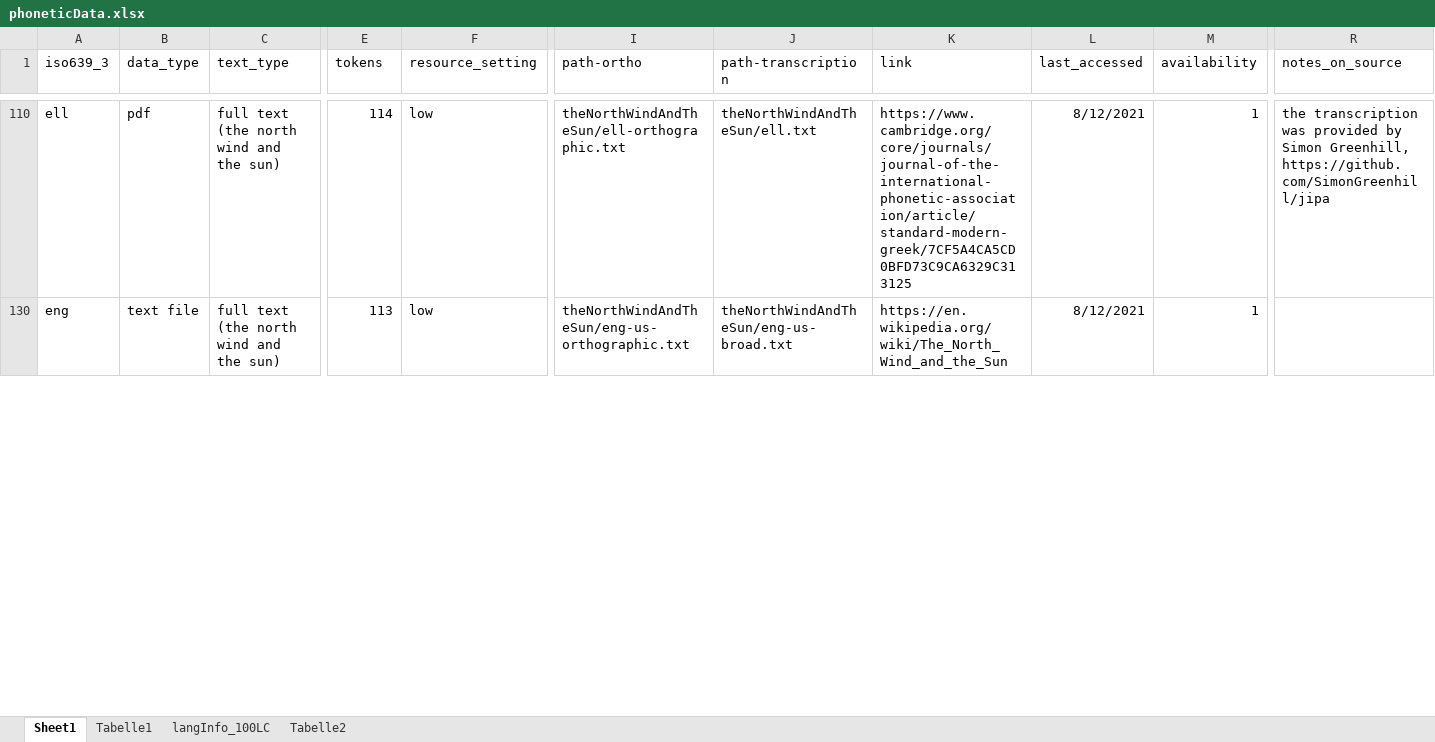
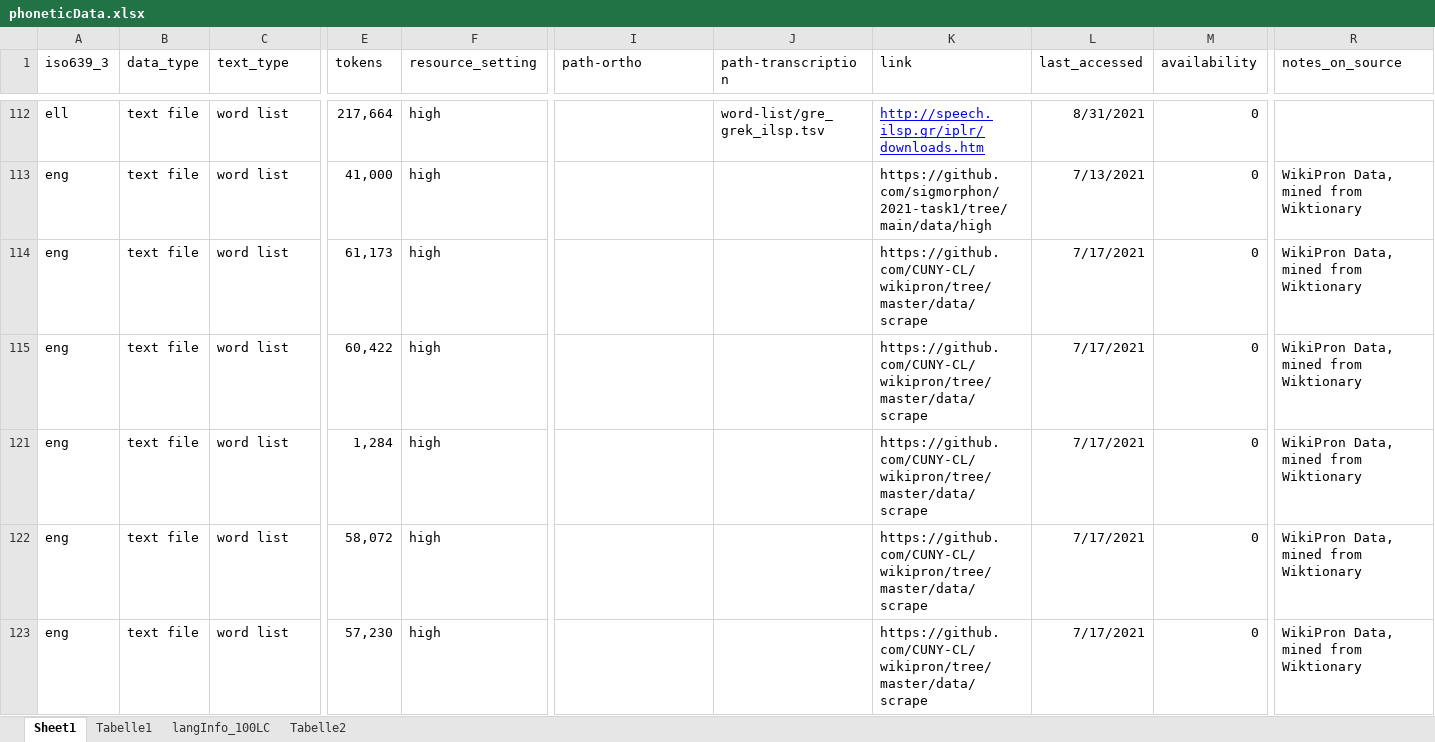
Before and after one commit to theDebbister/masterThesis, an Excel workbook: data/phoneticData.xlsx, sheet Sheet1, drawn as a sheet; only a part is shown, gaps mark what is left out; values as stored, in another font and other column widths than the file's, no borders; addresses are those after the commit; rows hold the shown columns only; the diff covers the shown part only; the diff names each change by its address in the sheet, - before the commit and + after, or states it on an @@ line.

Commit message:
overview clean wikipron

```diff
--- a/data/phoneticData.xlsx (sheet Sheet1)
+++ b/data/phoneticData.xlsx (sheet Sheet1)
-B112 (data_type): pdf
+B112 (data_type): text file
-C112 (text_type): full text (the north wind and the sun)
+C112 (text_type): word list
-E112 (tokens): 114
+E112 (tokens): 217,664
-F112 (resource_setting): low
+F112 (resource_setting): high
-I112 (path-ortho): theNorthWindAndTheSun/ell-orthographic.txt
+I112 (path-ortho): (empty)
-J112 (path-transcription): theNorthWindAndTheSun/ell.txt
+J112 (path-transcription): word-list/gre_grek_ilsp.tsv
-K112 (link): https://www.cambridge.org/core/journals/journal-of-the-international-phonetic-association/article/standard-modern-greek/7CF5A4CA5CD0BFD73C9CA6329C313125
+K112 (link): http://speech.ilsp.gr/iplr/downloads.htm
@@ K112 underline: off → on, text colour: black → #0000FF @@
-L112 (last_accessed): 8/12/2021
+L112 (last_accessed): 8/31/2021
-M112 (availability): 1
+M112 (availability): 0
-R112 (notes_on_source): the transcription was provided by Simon Greenhill, https://github.com/SimonGreenhill/jipa
+R112 (notes_on_source): (empty)
@@ row 113 unhidden: eng | text file | word list | 41,000 | high |  |  | https://github.com/sigmorphon/2021-task1/tree/main/data/high | 7/13/2021 | 0 | WikiPron Data, mined from Wiktionary @@
@@ row 114 unhidden: eng | text file | word list | 61,173 | high |  |  | https://github.com/CUNY-CL/wikipron/tree/master/data/scrape | 7/17/2021 | 0 | WikiPron Data, mined from Wiktionary @@
@@ row 115 unhidden: eng | text file | word list | 60,422 | high |  |  | https://github.com/CUNY-CL/wikipron/tree/master/data/scrape | 7/17/2021 | 0 | WikiPron Data, mined from Wiktionary @@
@@ row 121 unhidden: eng | text file | word list | 1,284 | high |  |  | https://github.com/CUNY-CL/wikipron/tree/master/data/scrape | 7/17/2021 | 0 | WikiPron Data, mined from Wiktionary @@
-C122 (text_type): full text (the north wind and the sun)
+C122 (text_type): word list
-E122 (tokens): 113
+E122 (tokens): 58,072
-F122 (resource_setting): low
+F122 (resource_setting): high
-I122 (path-ortho): theNorthWindAndTheSun/eng-us-orthographic.txt
+I122 (path-ortho): (empty)
-J122 (path-transcription): theNorthWindAndTheSun/eng-us-broad.txt
+J122 (path-transcription): (empty)
-K122 (link): https://en.wikipedia.org/wiki/The_North_Wind_and_the_Sun
+K122 (link): https://github.com/CUNY-CL/wikipron/tree/master/data/scrape
-L122 (last_accessed): 8/12/2021
+L122 (last_accessed): 7/17/2021
-M122 (availability): 1
+M122 (availability): 0
-R122 (notes_on_source): (empty)
+R122 (notes_on_source): WikiPron Data, mined from Wiktionary
@@ row 123 unhidden: eng | text file | word list | 57,230 | high |  |  | https://github.com/CUNY-CL/wikipron/tree/master/data/scrape | 7/17/2021 | 0 | WikiPron Data, mined from Wiktionary @@
```
Also changed, not shown: 50 hidden or unhidden rows, 142 edited cells and cell formats elsewhere in this sheet, 6 other files.
